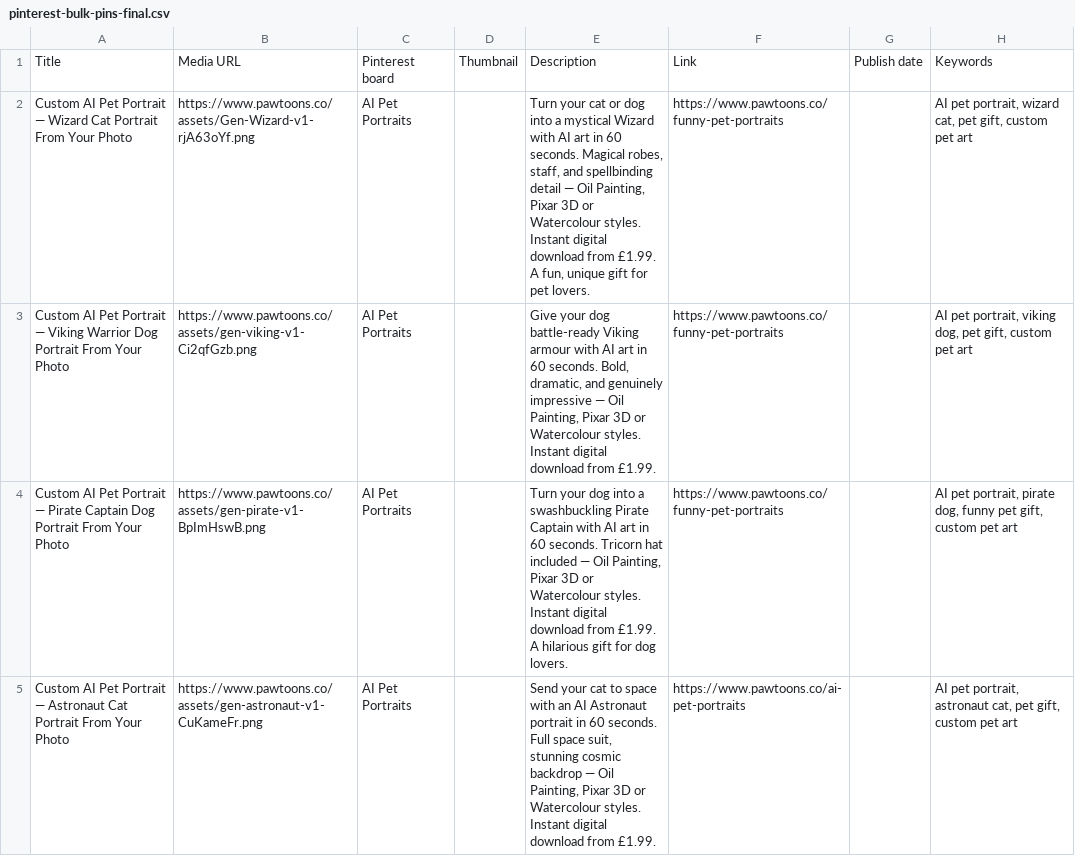
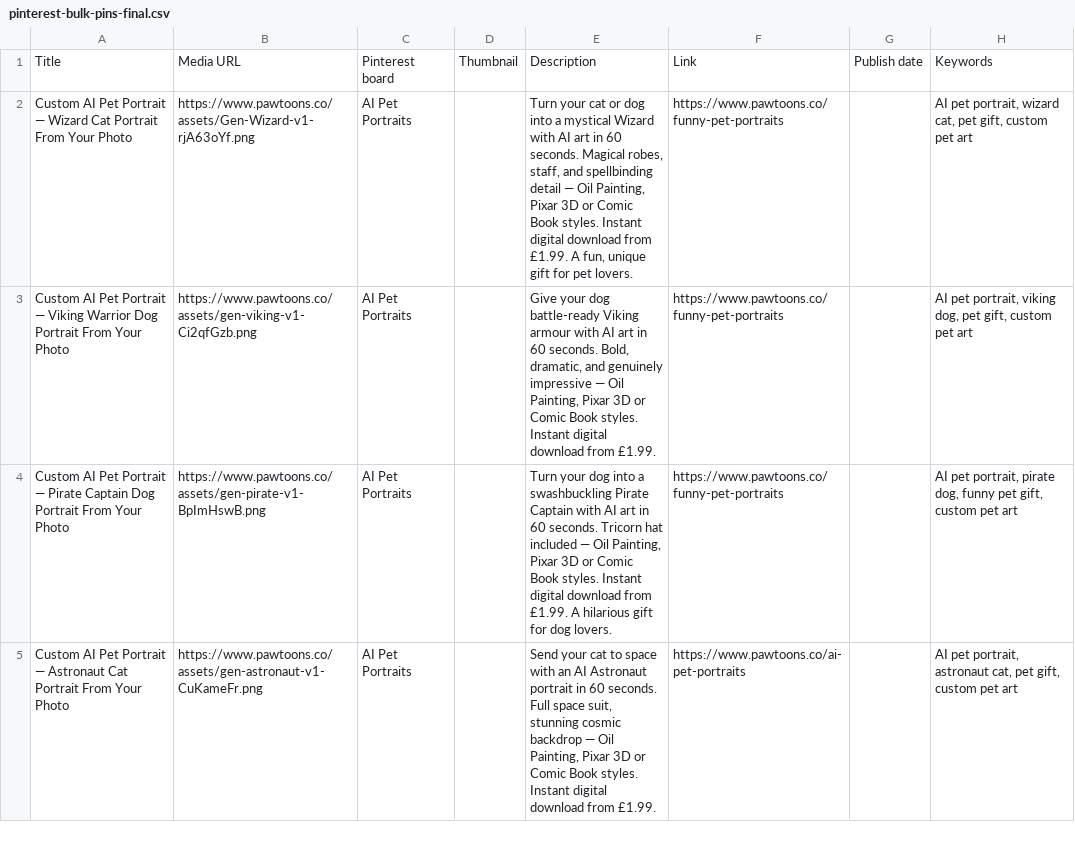
Before and after one commit to denveryoung02-cmyk/pet-portrait-perfection, a CSV file: pinterest-bulk-pins-final.csv, drawn as a sheet; only a part is shown; the diff covers the shown part only.

```diff
--- a/pinterest-bulk-pins-final.csv
+++ b/pinterest-bulk-pins-final.csv
@@ -1,5 +1,5 @@
 Title,Media URL,Pinterest board,Thumbnail,Description,Link,Publish date,Keywords
-"Custom AI Pet Portrait — Wizard Cat Portrait From Your Photo",https://www.pawtoons.co/assets/Gen-Wizard-v1-rjA63oYf.png,AI Pet Portraits,,"Turn your cat or dog into a mystical Wizard with AI art in 60 seconds. Magical robes, staff, and spellbinding detail — Oil Painting, Pixar 3D or Watercolour styles. Instant digital download from £1.99. A fun, unique gift for pet lovers.",https://www.pawtoons.co/funny-pet-portraits,,"AI pet portrait, wizard cat, pet gift, custom pet art"
-"Custom AI Pet Portrait — Viking Warrior Dog Portrait From Your Photo",https://www.pawtoons.co/assets/gen-viking-v1-Ci2qfGzb.png,AI Pet Portraits,,"Give your dog battle-ready Viking armour with AI art in 60 seconds. Bold, dramatic, and genuinely impressive — Oil Painting, Pixar 3D or Watercolour styles. Instant digital download from £1.99.",https://www.pawtoons.co/funny-pet-portraits,,"AI pet portrait, viking dog, pet gift, custom pet art"
-"Custom AI Pet Portrait — Pirate Captain Dog Portrait From Your Photo",https://www.pawtoons.co/assets/gen-pirate-v1-BpImHswB.png,AI Pet Portraits,,"Turn your dog into a swashbuckling Pirate Captain with AI art in 60 seconds. Tricorn hat included — Oil Painting, Pixar 3D or Watercolour styles. Instant digital download from £1.99. A hilarious gift for dog lovers.",https://www.pawtoons.co/funny-pet-portraits,,"AI pet portrait, pirate dog, funny pet gift, custom pet art"
-"Custom AI Pet Portrait — Astronaut Cat Portrait From Your Photo",https://www.pawtoons.co/assets/gen-astronaut-v1-CuKameFr.png,AI Pet Portraits,,"Send your cat to space with an AI Astronaut portrait in 60 seconds. Full space suit, stunning cosmic backdrop — Oil Painting, Pixar 3D or Watercolour styles. Instant digital download from £1.99.",https://www.pawtoons.co/ai-pet-portraits,,"AI pet portrait, astronaut cat, pet gift, custom pet art"
+"Custom AI Pet Portrait — Wizard Cat Portrait From Your Photo",https://www.pawtoons.co/assets/Gen-Wizard-v1-rjA63oYf.png,AI Pet Portraits,,"Turn your cat or dog into a mystical Wizard with AI art in 60 seconds. Magical robes, staff, and spellbinding detail — Oil Painting, Pixar 3D or Comic Book styles. Instant digital download from £1.99. A fun, unique gift for pet lovers.",https://www.pawtoons.co/funny-pet-portraits,,"AI pet portrait, wizard cat, pet gift, custom pet art"
+"Custom AI Pet Portrait — Viking Warrior Dog Portrait From Your Photo",https://www.pawtoons.co/assets/gen-viking-v1-Ci2qfGzb.png,AI Pet Portraits,,"Give your dog battle-ready Viking armour with AI art in 60 seconds. Bold, dramatic, and genuinely impressive — Oil Painting, Pixar 3D or Comic Book styles. Instant digital download from £1.99.",https://www.pawtoons.co/funny-pet-portraits,,"AI pet portrait, viking dog, pet gift, custom pet art"
+"Custom AI Pet Portrait — Pirate Captain Dog Portrait From Your Photo",https://www.pawtoons.co/assets/gen-pirate-v1-BpImHswB.png,AI Pet Portraits,,"Turn your dog into a swashbuckling Pirate Captain with AI art in 60 seconds. Tricorn hat included — Oil Painting, Pixar 3D or Comic Book styles. Instant digital download from £1.99. A hilarious gift for dog lovers.",https://www.pawtoons.co/funny-pet-portraits,,"AI pet portrait, pirate dog, funny pet gift, custom pet art"
+"Custom AI Pet Portrait — Astronaut Cat Portrait From Your Photo",https://www.pawtoons.co/assets/gen-astronaut-v1-CuKameFr.png,AI Pet Portraits,,"Send your cat to space with an AI Astronaut portrait in 60 seconds. Full space suit, stunning cosmic backdrop — Oil Painting, Pixar 3D or Comic Book styles. Instant digital download from £1.99.",https://www.pawtoons.co/ai-pet-portraits,,"AI pet portrait, astronaut cat, pet gift, custom pet art"
```
Also changed, not shown: 4 edited cells elsewhere in this file, pinterest-bulk-pins.csv, 17 other files.
